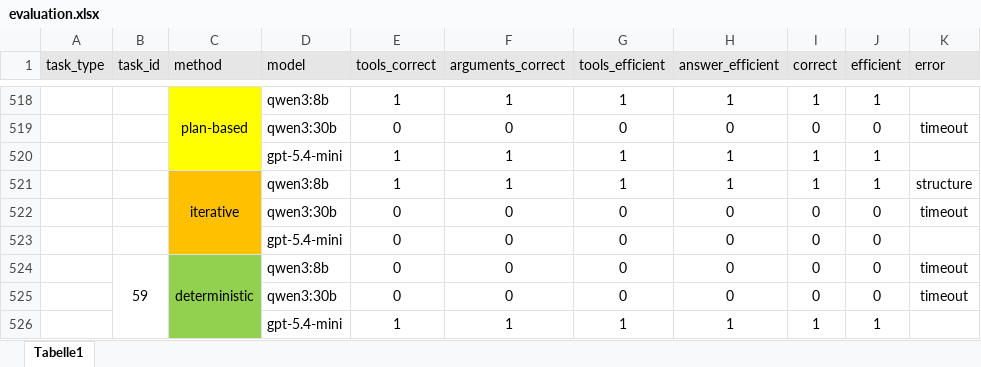
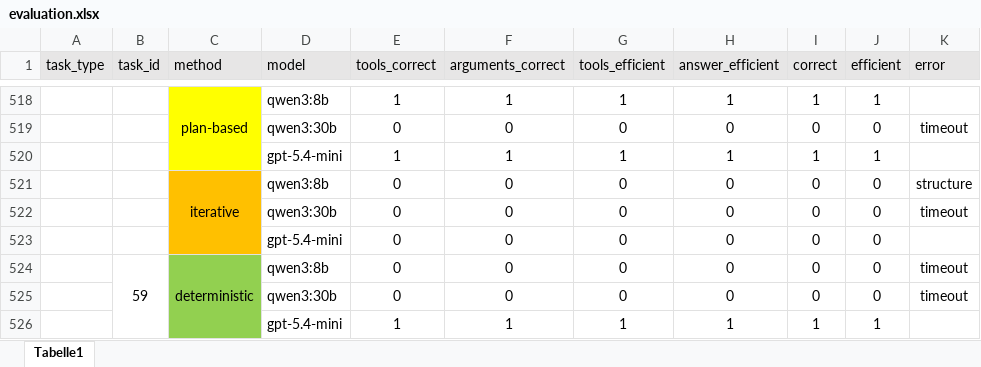
Before and after one commit to ds231002/ba, an Excel workbook: src/output/evaluation/evaluation.xlsx, sheet Tabelle1, drawn as a sheet; only a part is shown, gaps mark what is left out; values as stored, in another font and other column widths than the file's, no borders; removed rows and columns are numbered as before the commit, all else as after; the diff names each change by its address in the sheet, - before the commit and + after, or states it on an @@ line.

Commit message:
evaluation

```diff
--- a/src/output/evaluation/evaluation.xlsx (sheet Tabelle1)
+++ b/src/output/evaluation/evaluation.xlsx (sheet Tabelle1)
-row 521:  |  | iterative | qwen3:8b | 1 | 1 | 1 | 1 | 1 | 1 | structure
+row 521:  |  | iterative | qwen3:8b | 0 | 0 | 0 | 0 | 0 | 0 | structure
```
Also changed, not shown: 3 other files.
